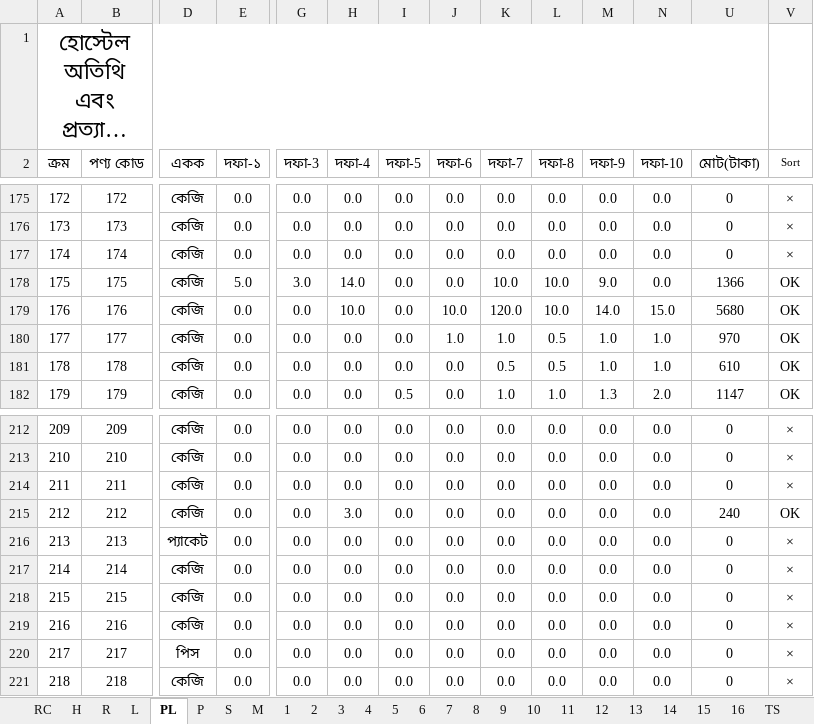
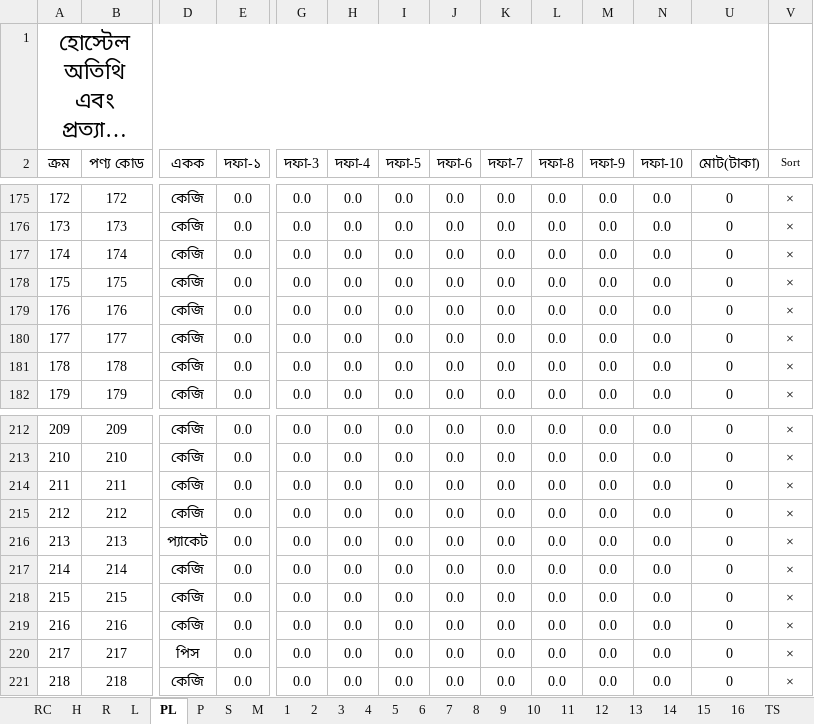
Before and after one commit to nshamim2026/office, an Excel workbook: Store/08-2025 STORE GH/21-31 AUG 2025 SU.xlsx, sheet PL, drawn as a sheet; only a part is shown, gaps mark what is left out; long unchanged cells end in …; values as stored, in another font and other column widths than the file's, no borders; conditional formats not drawn; the diff covers the shown part only; the diff names each change by its address in the sheet, - before the commit and + after, or states it on an @@ line.

```diff
--- a/Store/08-2025 STORE GH/21-31 AUG 2025 SU.xlsx (sheet PL)
+++ b/Store/08-2025 STORE GH/21-31 AUG 2025 SU.xlsx (sheet PL)
-E178 (দফা-১): 5.0
+E178 (দফা-১): 0.0
-G178 (দফা-3): 3.0
+G178 (দফা-3): 0.0
-H178 (দফা-4): 14.0
+H178 (দফা-4): 0.0
-K178 (দফা-7): 10.0
+K178 (দফা-7): 0.0
-L178:L179 (দফা-8): 10.0
+L178:L179 (দফা-8): 0.0
-M178 (দফা-9): 9.0
+M178 (দফা-9): 0.0
-U178 (মোট(টাকা)): 1366
+U178 (মোট(টাকা)): 0
-V178:V182 (Sort): OK
+V178:V182 (Sort): ×
-H179 (দফা-4): 10.0
+H179 (দফা-4): 0.0
-J179 (দফা-6): 10.0
+J179 (দফা-6): 0.0
-K179 (দফা-7): 120.0
+K179 (দফা-7): 0.0
-M179 (দফা-9): 14.0
+M179 (দফা-9): 0.0
-N179 (দফা-10): 15.0
+N179 (দফা-10): 0.0
-U179 (মোট(টাকা)): 5680
+U179 (মোট(টাকা)): 0
-J180 (দফা-6): 1.0
+J180 (দফা-6): 0.0
-K180 (দফা-7): 1.0
+K180 (দফা-7): 0.0
-L180:L181 (দফা-8): 0.5
+L180:L181 (দফা-8): 0.0
-M180:M181 (দফা-9): 1.0
+M180:M181 (দফা-9): 0.0
-N180:N181 (দফা-10): 1.0
+N180:N181 (দফা-10): 0.0
-U180 (মোট(টাকা)): 970
+U180 (মোট(টাকা)): 0
-K181 (দফা-7): 0.5
+K181 (দফা-7): 0.0
-U181 (মোট(টাকা)): 610
+U181 (মোট(টাকা)): 0
-I182 (দফা-5): 0.5
+I182 (দফা-5): 0.0
-K182 (দফা-7): 1.0
+K182 (দফা-7): 0.0
-L182 (দফা-8): 1.0
+L182 (দফা-8): 0.0
-M182 (দফা-9): 1.3
+M182 (দফা-9): 0.0
-N182 (দফা-10): 2.0
+N182 (দফা-10): 0.0
-U182 (মোট(টাকা)): 1147
+U182 (মোট(টাকা)): 0
-H215 (দফা-4): 3.0
+H215 (দফা-4): 0.0
-U215 (মোট(টাকা)): 240
+U215 (মোট(টাকা)): 0
-V215 (Sort): OK
+V215 (Sort): ×
```
Also changed, not shown: 464 edited cells elsewhere in this sheet, sheet R, sheet S, sheet P, sheet 9, sheet 6, sheet 4, 30 more sheets, formulas that keep their value, hidden cells, Store/08-2025 STORE GH/01-10 AUG 2025 SU.xlsx, Store/08-2025 STORE GH/11-20 AUG 2025 SU.xlsx, 2 other files.
